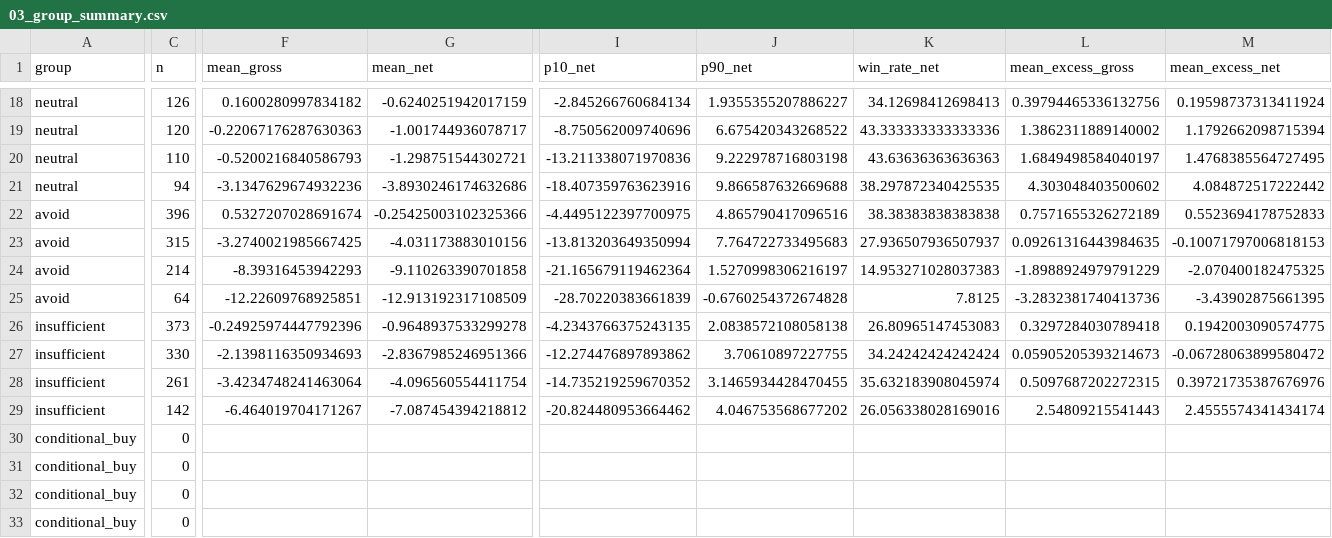
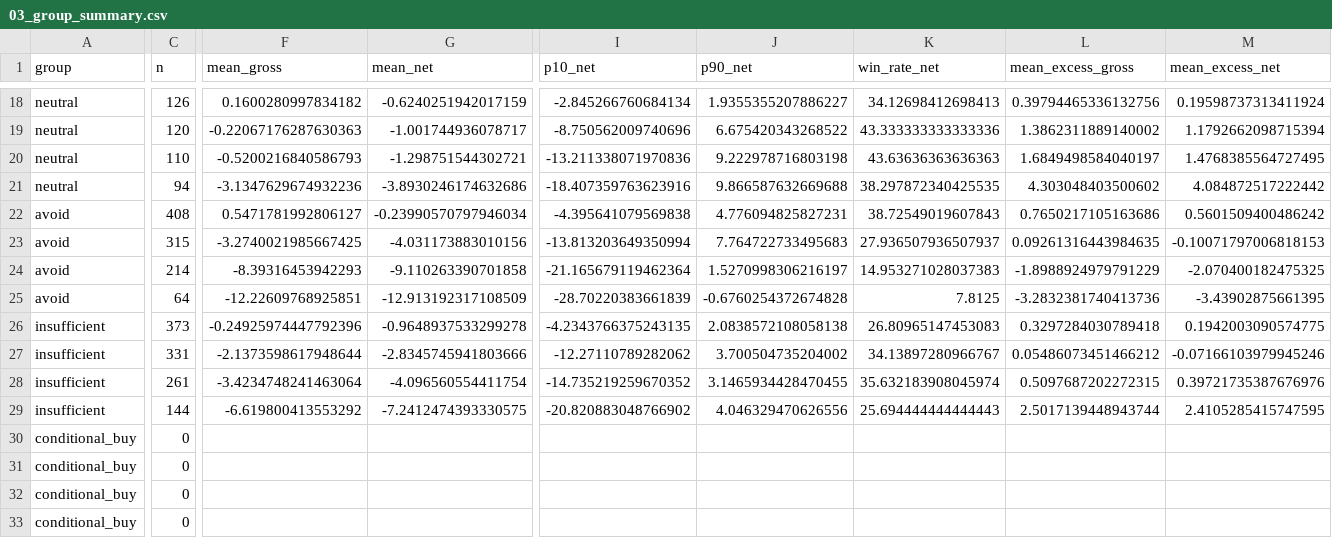
Before and after one commit to flyree140/GPT_stocklab, a CSV file: data/evaluation/03_group_summary.csv, drawn as a sheet; only a part is shown, gaps mark what is left out; removed rows and columns are numbered as before the commit, all else as after; rows hold the shown columns only; the diff covers the shown part only; the diff names each change by its address in the sheet, - before the commit and + after, or states it on an @@ line.

```diff
--- a/data/evaluation/03_group_summary.csv
+++ b/data/evaluation/03_group_summary.csv
-C22 (n): 396
+C22 (n): 408
-F22 (mean_gross): 0.5327207028691674
+F22 (mean_gross): 0.5471781992806127
-G22 (mean_net): -0.25425003102325366
+G22 (mean_net): -0.23990570797946034
-I22 (p10_net): -4.4495122397700975
+I22 (p10_net): -4.395641079569838
-J22 (p90_net): 4.865790417096516
+J22 (p90_net): 4.776094825827231
-K22 (win_rate_net): 38.38383838383838
+K22 (win_rate_net): 38.72549019607843
-L22 (mean_excess_gross): 0.7571655326272189
+L22 (mean_excess_gross): 0.7650217105163686
-M22 (mean_excess_net): 0.5523694178752833
+M22 (mean_excess_net): 0.5601509400486242
-row 27: insufficient | 330 | -2.1398116350934693 | -2.8367985246951366 | -12.274476897893862 | 3.70610897227755 | 34.24242424242424 | 0.05905205393214673 | -0.06728063899580472
+row 27: insufficient | 331 | -2.1373598617948644 | -2.8345745941803666 | -12.27110789282062 | 3.700504735204002 | 34.13897280966767 | 0.05486073451466212 | -0.07166103979945246
-C29 (n): 142
+C29 (n): 144
-F29 (mean_gross): -6.464019704171267
+F29 (mean_gross): -6.619800413553292
-G29 (mean_net): -7.087454394218812
+G29 (mean_net): -7.2412474393330575
-I29 (p10_net): -20.824480953664462
+I29 (p10_net): -20.820883048766902
-J29 (p90_net): 4.046753568677202
+J29 (p90_net): 4.046329470626556
-K29 (win_rate_net): 26.056338028169016
+K29 (win_rate_net): 25.694444444444443
-L29 (mean_excess_gross): 2.54809215541443
+L29 (mean_excess_gross): 2.5017139448943744
-M29 (mean_excess_net): 2.4555574341434174
+M29 (mean_excess_net): 2.4105285415747595
```
Also changed, not shown: 121 edited cells elsewhere in this file, data/evaluation/05_unresolved_latest_signals.csv, data/life/02_gated_daily_cash.csv, 12 other files.
